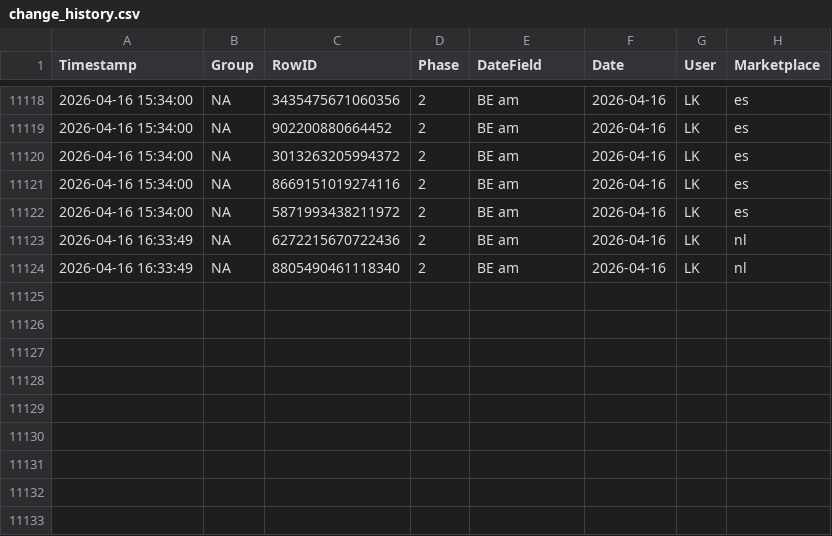
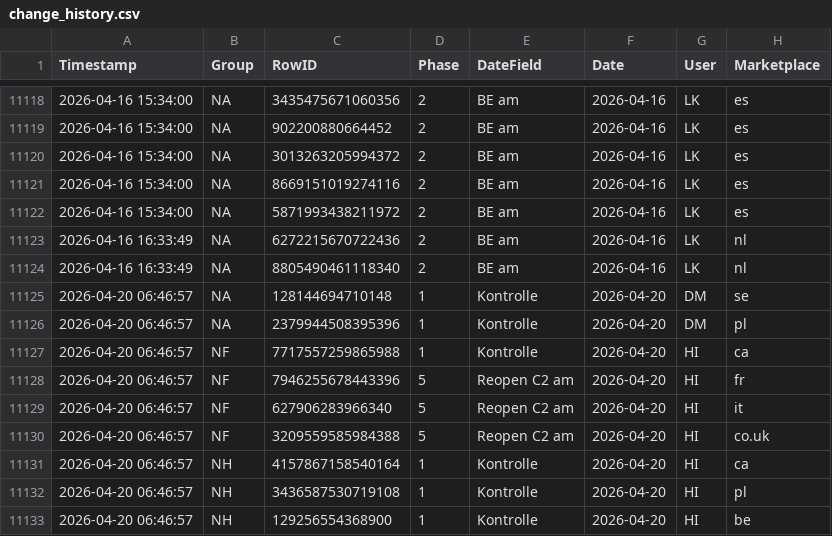
Before and after one commit to fmossig/smartsheet-tracker, a CSV file: tracking_data/change_history.csv, drawn as a sheet; only a part is shown, gaps mark what is left out.

```diff
--- a/tracking_data/change_history.csv
+++ b/tracking_data/change_history.csv
@@ -11124 +11124,10 @@ Timestamp,Group,RowID,Phase,DateField,Date,User,Marketplace
 2026-04-16 16:33:49,NA,8805490461118340,2,BE am,2026-04-16,LK,nl
+2026-04-20 06:46:57,NA,128144694710148,1,Kontrolle,2026-04-20,DM,se
+2026-04-20 06:46:57,NA,2379944508395396,1,Kontrolle,2026-04-20,DM,pl
+2026-04-20 06:46:57,NF,7717557259865988,1,Kontrolle,2026-04-20,HI,ca
+2026-04-20 06:46:57,NF,7946255678443396,5,Reopen C2 am,2026-04-20,HI,fr
+2026-04-20 06:46:57,NF,627906283966340,5,Reopen C2 am,2026-04-20,HI,it
+2026-04-20 06:46:57,NF,3209559585984388,5,Reopen C2 am,2026-04-20,HI,co.uk
+2026-04-20 06:46:57,NH,4157867158540164,1,Kontrolle,2026-04-20,HI,ca
+2026-04-20 06:46:57,NH,3436587530719108,1,Kontrolle,2026-04-20,HI,pl
+2026-04-20 06:46:57,NH,129256554368900,1,Kontrolle,2026-04-20,HI,be
```
Also changed, not shown: 1 other file.
